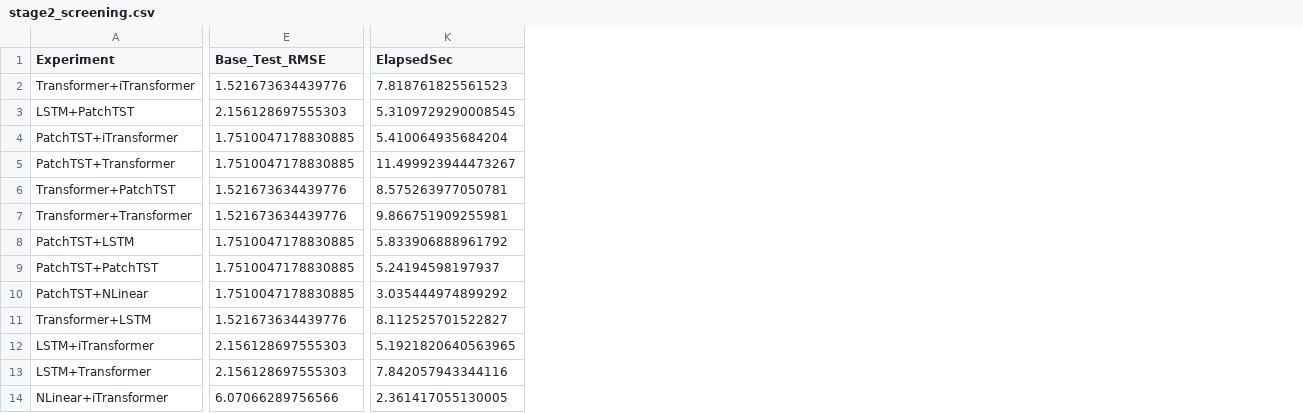
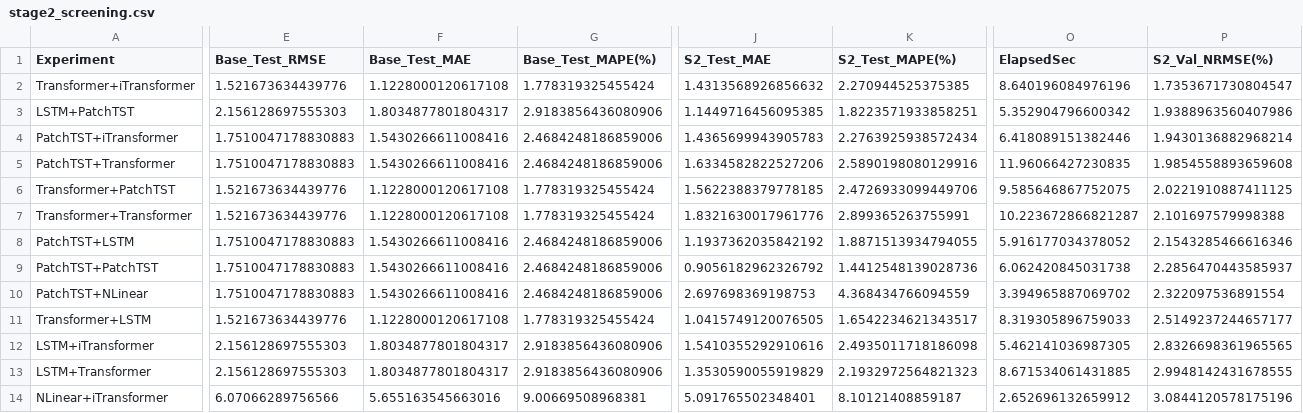
Before and after one commit to Jaeho777/sparta2, a CSV file: output_oil_transformer_clean/stage2_screening.csv, drawn as a sheet; only a part is shown, gaps mark what is left out; addresses are those after the commit; the diff covers the shown part only; the diff names each change by its address in the sheet, - before the commit and + after, or states it on an @@ line.

```diff
--- a/output_oil_transformer_clean/stage2_screening.csv
+++ b/output_oil_transformer_clean/stage2_screening.csv
+column F (Base_Test_MAE), rows 2-14: 1.1228000120617108 | 1.8034877801804317 | 1.5430266611008416 | 1.5430266611008416 | 1.1228000120617108 | 1.1228000120617108 | 1.5430266611008416 | 1.5430266611008416 | 1.5430266611008416 | 1.1228000120617108 | 1.8034877801804317 | 1.8034877801804317 | 5.655163545663016
+column G (Base_Test_MAPE(%)), rows 2-14: 1.778319325455424 | 2.9183856436080906 | 2.4684248186859006 | 2.4684248186859006 | 1.778319325455424 | 1.778319325455424 | 2.4684248186859006 | 2.4684248186859006 | 2.4684248186859006 | 1.778319325455424 | 2.9183856436080906 | 2.9183856436080906 | 9.00669508968381
+column J (S2_Test_MAE), rows 2-14: 1.4313568926856632 | 1.1449716456095385 | 1.4365699943905783 | 1.6334582822527206 | 1.5622388379778185 | 1.8321630017961776 | 1.1937362035842192 | 0.9056182962326792 | 2.697698369198753 | 1.0415749120076505 | 1.5410355292910616 | 1.3530590055919829 | 5.091765502348401
+column K (S2_Test_MAPE(%)), rows 2-14: 2.270944525375385 | 1.8223571933858251 | 2.2763925938572434 | 2.5890198080129916 | 2.4726933099449706 | 2.899365263755991 | 1.8871513934794055 | 1.4412548139028736 | 4.368434766094559 | 1.6542234621343517 | 2.4935011718186098 | 2.1932972564821323 | 8.10121408859187
+column P (S2_Val_NRMSE(%)), rows 2-14: 1.7353671730804547 | 1.9388963560407986 | 1.9430136882968214 | 1.9854558893659608 | 2.0221910887411125 | 2.101697579998388 | 2.1543285466616346 | 2.2856470443585937 | 2.322097536891554 | 2.5149237244657177 | 2.8326698361965565 | 2.9948142431678555 | 3.0844120578175196
-O2 (ElapsedSec): 7.818761825561523
+O2 (ElapsedSec): 8.640196084976196
-O3 (ElapsedSec): 5.3109729290008545
+O3 (ElapsedSec): 5.352904796600342
-E4:E5 (Base_Test_RMSE): 1.7510047178830885
+E4:E5 (Base_Test_RMSE): 1.7510047178830883
-O4 (ElapsedSec): 5.410064935684204
+O4 (ElapsedSec): 6.418089151382446
-O5 (ElapsedSec): 11.499923944473267
+O5 (ElapsedSec): 11.96066427230835
-O6 (ElapsedSec): 8.575263977050781
+O6 (ElapsedSec): 9.585646867752075
-O7 (ElapsedSec): 9.866751909255981
+O7 (ElapsedSec): 10.223672866821287
-E8:E10 (Base_Test_RMSE): 1.7510047178830885
+E8:E10 (Base_Test_RMSE): 1.7510047178830883
-O8 (ElapsedSec): 5.833906888961792
+O8 (ElapsedSec): 5.916177034378052
-O9 (ElapsedSec): 5.24194598197937
+O9 (ElapsedSec): 6.062420845031738
-O10 (ElapsedSec): 3.035444974899292
+O10 (ElapsedSec): 3.394965887069702
-O11 (ElapsedSec): 8.112525701522827
+O11 (ElapsedSec): 8.319305896759033
-O12 (ElapsedSec): 5.1921820640563965
+O12 (ElapsedSec): 5.462141036987305
-O13 (ElapsedSec): 7.842057943344116
+O13 (ElapsedSec): 8.671534061431885
-O14 (ElapsedSec): 2.361417055130005
+O14 (ElapsedSec): 2.652696132659912
```
Also changed, not shown: 7 added columns and 24 edited cells elsewhere in this file, output_oil_common_protocol/rolling_origin_results.csv, professor_final_package_oil_20260311/csv/02_transformer_stage2_screening.csv, 36 other files.
